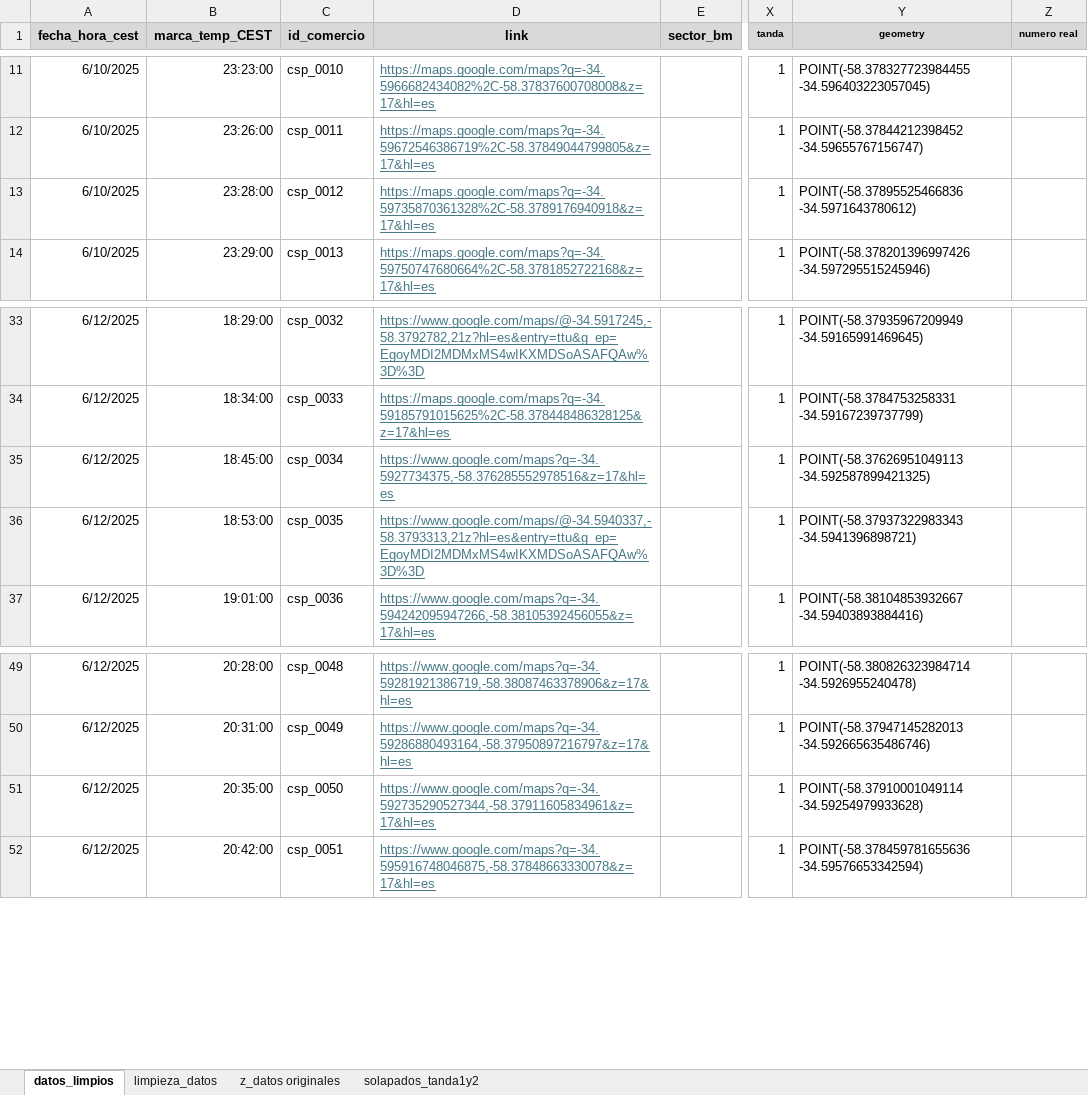
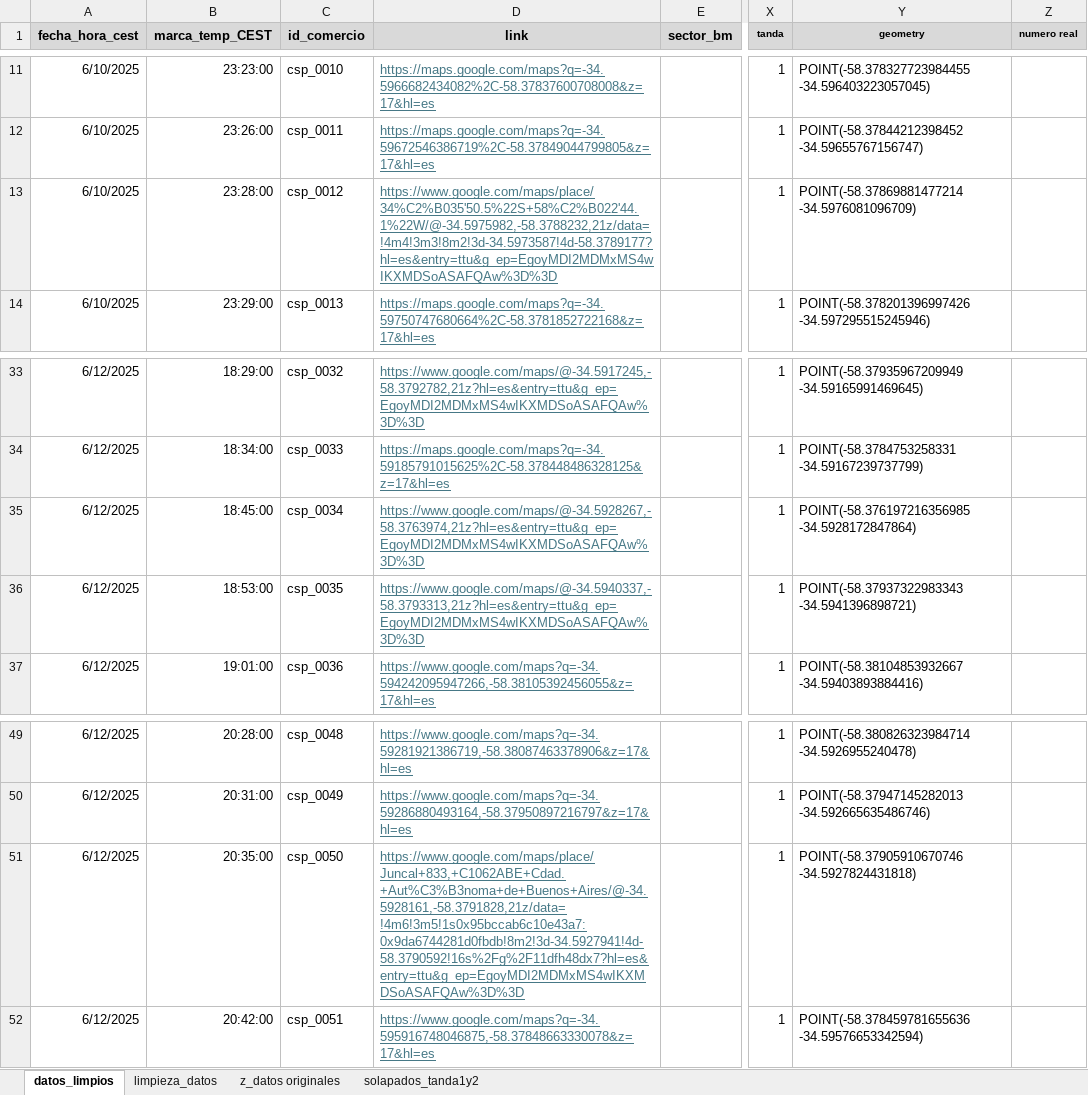
Before and after one commit to AngSuAnz/meu_tesis, an Excel workbook: data/comercios_territorio_sp.xlsx, sheet datos_limpios, drawn as a sheet; only a part is shown, gaps mark what is left out; values as stored, in another font and other column widths than the file's, no borders; the diff names each change by its address in the sheet, - before the commit and + after, or states it on an @@ line.

```diff
--- a/data/comercios_territorio_sp.xlsx (sheet datos_limpios)
+++ b/data/comercios_territorio_sp.xlsx (sheet datos_limpios)
-D13 (link): https://maps.google.com/maps?q=-34.59735870361328%2C-58.3789176940918&z=17&hl=es
+D13 (link): https://www.google.com/maps/place/34%C2%B035'50.5%22S+58%C2%B022'44.1%22W/@-34.5975982,-58.3788232,21z/data=!4m4!3m3!8m2!3d-34.5973587!4d-58.3789177?hl=es&entry=ttu&g_ep=EgoyMDI2MDMxMS4wIKXMDSoASAFQAw%3D%3D
-Y13 (geometry): POINT(-58.37895525466836 -34.5971643780612)
+Y13 (geometry): POINT(-58.37869881477214 -34.5976081096709)
-D35 (link): https://www.google.com/maps?q=-34.5927734375,-58.376285552978516&z=17&hl=es
+D35 (link): https://www.google.com/maps/@-34.5928267,-58.3763974,21z?hl=es&entry=ttu&g_ep=EgoyMDI2MDMxMS4wIKXMDSoASAFQAw%3D%3D
-Y35 (geometry): POINT(-58.37626951049113 -34.592587899421325)
+Y35 (geometry): POINT(-58.376197216356985 -34.5928172847864)
-D51 (link): https://www.google.com/maps?q=-34.592735290527344,-58.37911605834961&z=17&hl=es
+D51 (link): https://www.google.com/maps/place/Juncal+833,+C1062ABE+Cdad.+Aut%C3%B3noma+de+Buenos+Aires/@-34.5928161,-58.3791828,21z/data=!4m6!3m5!1s0x95bccab6c10e43a7:0x9da6744281d0fbdb!8m2!3d-34.5927941!4d-58.3790592!16s%2Fg%2F11dfh48dx7?hl=es&entry=ttu&g_ep=EgoyMDI2MDMxMS4wIKXMDSoASAFQAw%3D%3D
-Y51 (geometry): POINT(-58.37910001049114 -34.59254979933628)
+Y51 (geometry): POINT(-58.37905910670746 -34.5927824431818)
```
Also changed, not shown: sheet z_datos originales, sheet limpieza_datos, 8 other files.
